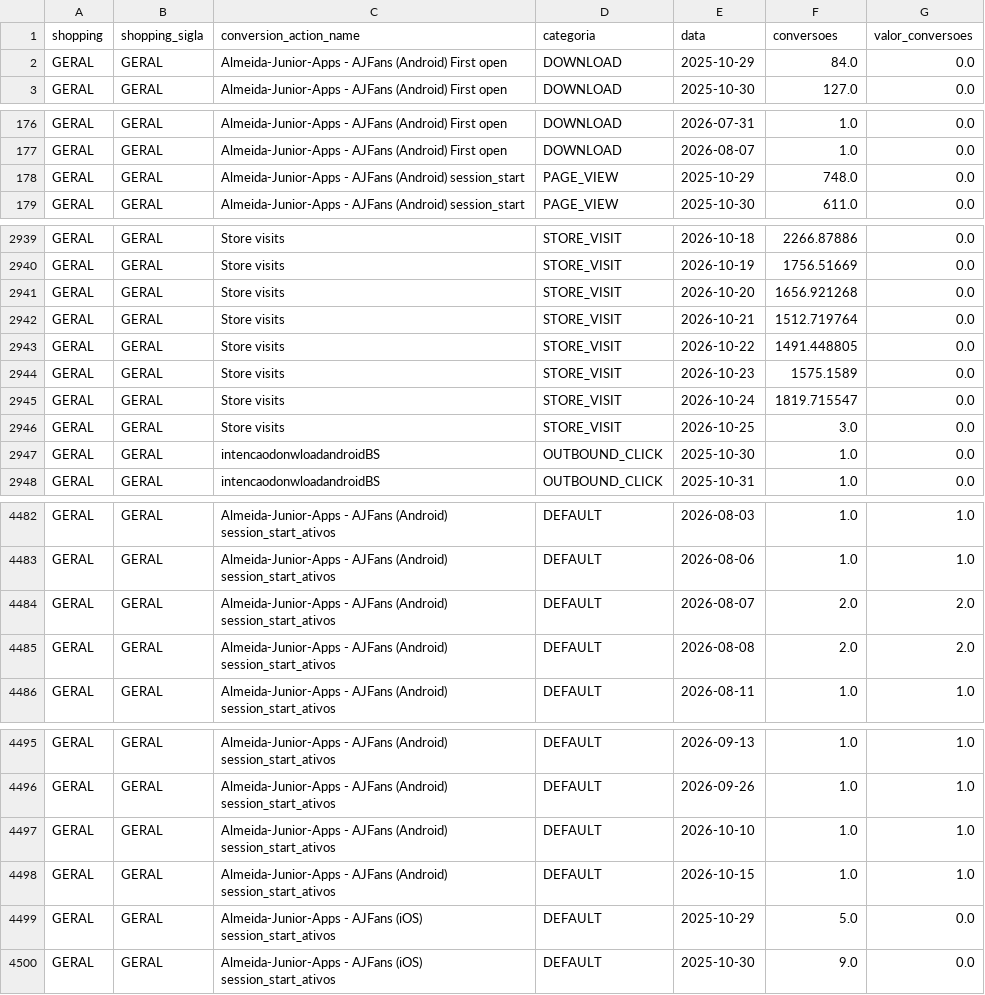
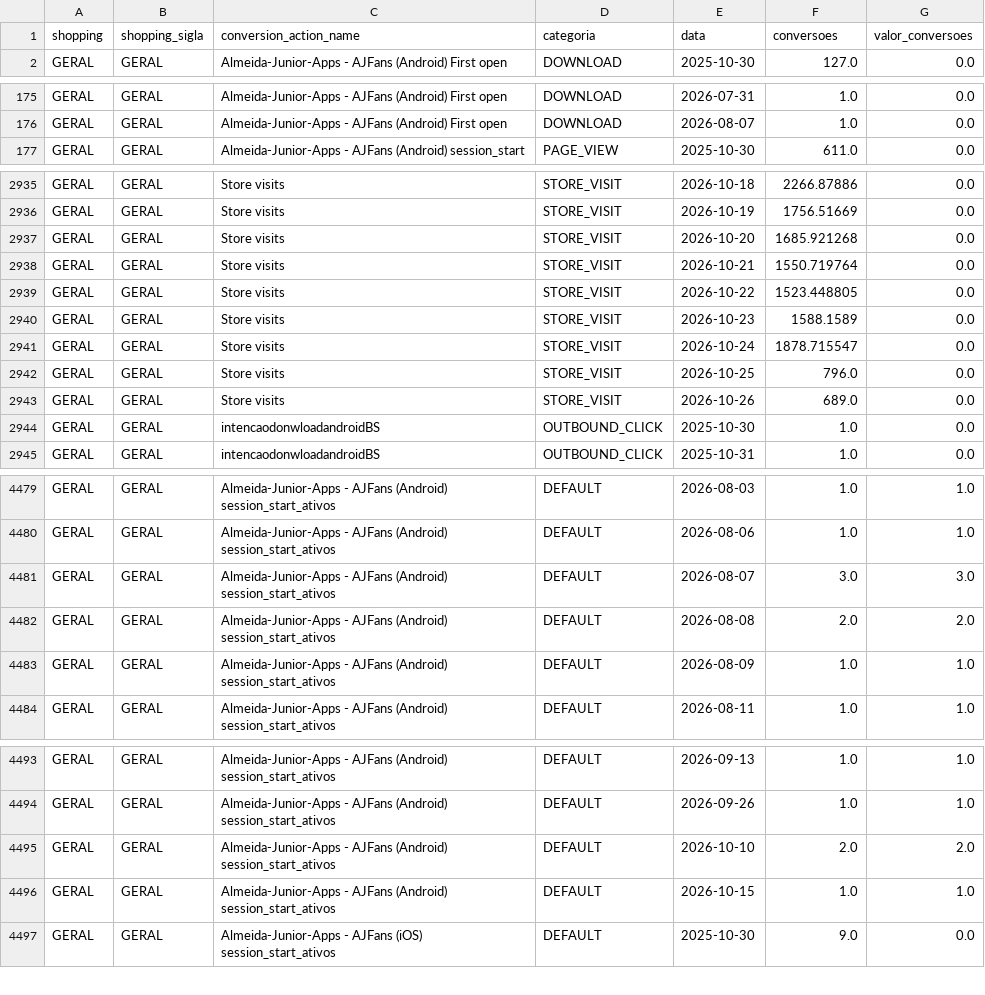
Before and after one commit to grupoalmeidajunior/dashboard-media-monitoring, a CSV file: Dados/Google_Ads/conversion_actions.csv, drawn as a sheet; only a part is shown, gaps mark what is left out; the diff covers the shown part only.

```diff
--- a/Dados/Google_Ads/conversion_actions.csv
+++ b/Dados/Google_Ads/conversion_actions.csv
@@ -1,3 +1,2 @@
 shopping,shopping_sigla,conversion_action_name,categoria,data,conversoes,valor_conversoes
-GERAL,GERAL,Almeida-Junior-Apps - AJFans (Android) First open,DOWNLOAD,2025-10-29,84.0,0.0
 GERAL,GERAL,Almeida-Junior-Apps - AJFans (Android) First open,DOWNLOAD,2025-10-30,127.0,0.0
@@ -177,3 +176,2 @@ GERAL,GERAL,Almeida-Junior-Apps - AJFans (Android) First open,DOWNLOAD,2026-07-3
 GERAL,GERAL,Almeida-Junior-Apps - AJFans (Android) First open,DOWNLOAD,2026-08-07,1.0,0.0
-GERAL,GERAL,Almeida-Junior-Apps - AJFans (Android) session_start,PAGE_VIEW,2025-10-29,748.0,0.0
 GERAL,GERAL,Almeida-Junior-Apps - AJFans (Android) session_start,PAGE_VIEW,2025-10-30,611.0,0.0
@@ -2940,8 +2936,9 @@ GERAL,GERAL,Store visits,STORE_VISIT,2026-10-18,2266.87886,0.0
 GERAL,GERAL,Store visits,STORE_VISIT,2026-10-19,1756.51669,0.0
-GERAL,GERAL,Store visits,STORE_VISIT,2026-10-20,1656.921268,0.0
-GERAL,GERAL,Store visits,STORE_VISIT,2026-10-21,1512.719764,0.0
-GERAL,GERAL,Store visits,STORE_VISIT,2026-10-22,1491.448805,0.0
-GERAL,GERAL,Store visits,STORE_VISIT,2026-10-23,1575.1589,0.0
-GERAL,GERAL,Store visits,STORE_VISIT,2026-10-24,1819.715547,0.0
-GERAL,GERAL,Store visits,STORE_VISIT,2026-10-25,3.0,0.0
+GERAL,GERAL,Store visits,STORE_VISIT,2026-10-20,1685.921268,0.0
+GERAL,GERAL,Store visits,STORE_VISIT,2026-10-21,1550.719764,0.0
+GERAL,GERAL,Store visits,STORE_VISIT,2026-10-22,1523.448805,0.0
+GERAL,GERAL,Store visits,STORE_VISIT,2026-10-23,1588.1589,0.0
+GERAL,GERAL,Store visits,STORE_VISIT,2026-10-24,1878.715547,0.0
+GERAL,GERAL,Store visits,STORE_VISIT,2026-10-25,796.0,0.0
+GERAL,GERAL,Store visits,STORE_VISIT,2026-10-26,689.0,0.0
 GERAL,GERAL,intencaodonwloadandroidBS,OUTBOUND_CLICK,2025-10-30,1.0,0.0
@@ -4483,4 +4480,5 @@ GERAL,GERAL,Almeida-Junior-Apps - AJFans (Android) session_start_ativos,DEFAULT,
 GERAL,GERAL,Almeida-Junior-Apps - AJFans (Android) session_start_ativos,DEFAULT,2026-08-06,1.0,1.0
-GERAL,GERAL,Almeida-Junior-Apps - AJFans (Android) session_start_ativos,DEFAULT,2026-08-07,2.0,2.0
+GERAL,GERAL,Almeida-Junior-Apps - AJFans (Android) session_start_ativos,DEFAULT,2026-08-07,3.0,3.0
 GERAL,GERAL,Almeida-Junior-Apps - AJFans (Android) session_start_ativos,DEFAULT,2026-08-08,2.0,2.0
+GERAL,GERAL,Almeida-Junior-Apps - AJFans (Android) session_start_ativos,DEFAULT,2026-08-09,1.0,1.0
 GERAL,GERAL,Almeida-Junior-Apps - AJFans (Android) session_start_ativos,DEFAULT,2026-08-11,1.0,1.0
@@ -4496,5 +4494,4 @@ GERAL,GERAL,Almeida-Junior-Apps - AJFans (Android) session_start_ativos,DEFAULT,
 GERAL,GERAL,Almeida-Junior-Apps - AJFans (Android) session_start_ativos,DEFAULT,2026-09-26,1.0,1.0
-GERAL,GERAL,Almeida-Junior-Apps - AJFans (Android) session_start_ativos,DEFAULT,2026-10-10,1.0,1.0
+GERAL,GERAL,Almeida-Junior-Apps - AJFans (Android) session_start_ativos,DEFAULT,2026-10-10,2.0,2.0
 GERAL,GERAL,Almeida-Junior-Apps - AJFans (Android) session_start_ativos,DEFAULT,2026-10-15,1.0,1.0
-GERAL,GERAL,Almeida-Junior-Apps - AJFans (iOS) session_start_ativos,DEFAULT,2025-10-29,5.0,0.0
 GERAL,GERAL,Almeida-Junior-Apps - AJFans (iOS) session_start_ativos,DEFAULT,2025-10-30,9.0,0.0
```
Also changed, not shown: 3 added rows, 7 removed rows and 74 edited cells elsewhere in this file, Dados/GA4/sessoes_por_fonte.csv, Dados/Google_Ads/alcance_frequencia.csv, 47 other files.
